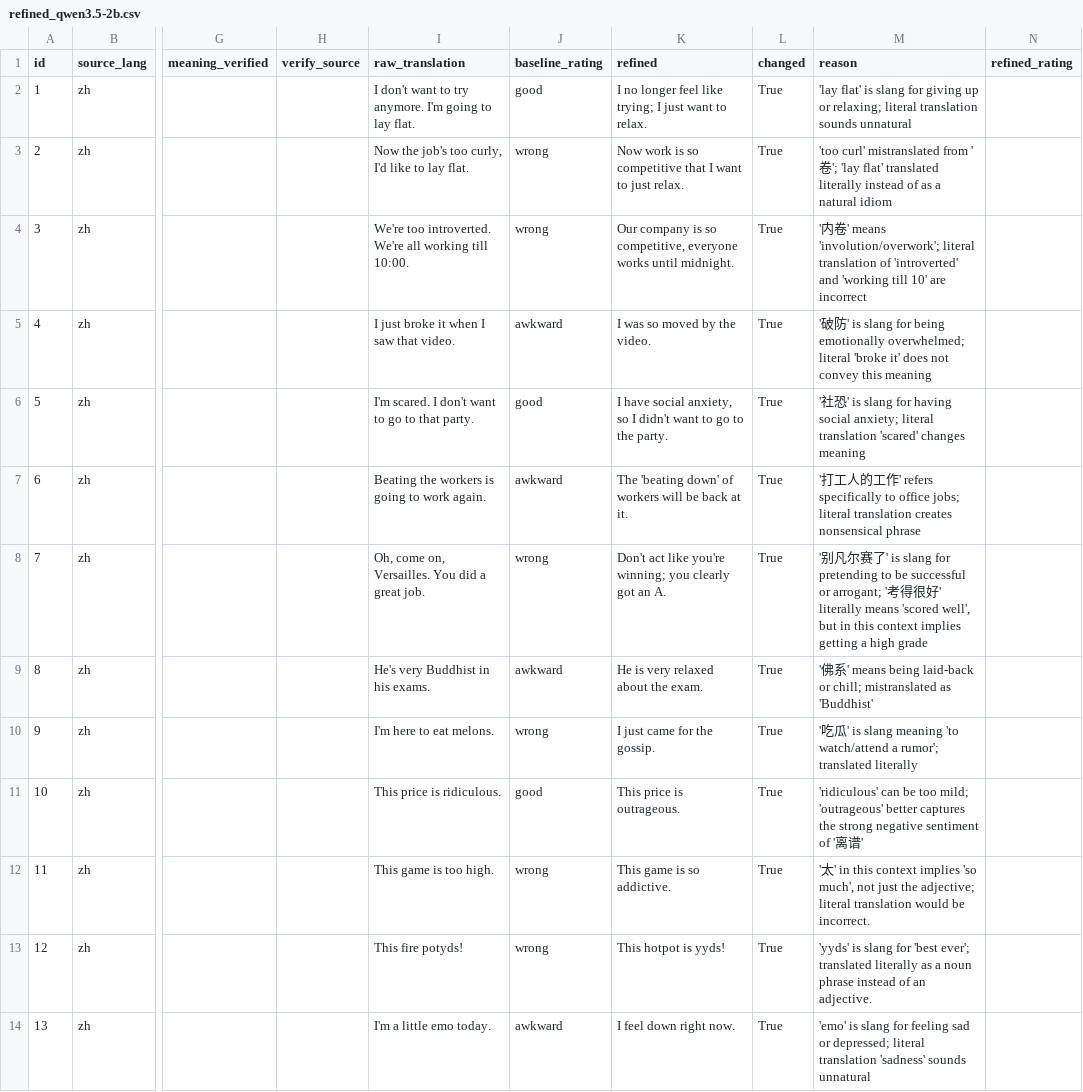
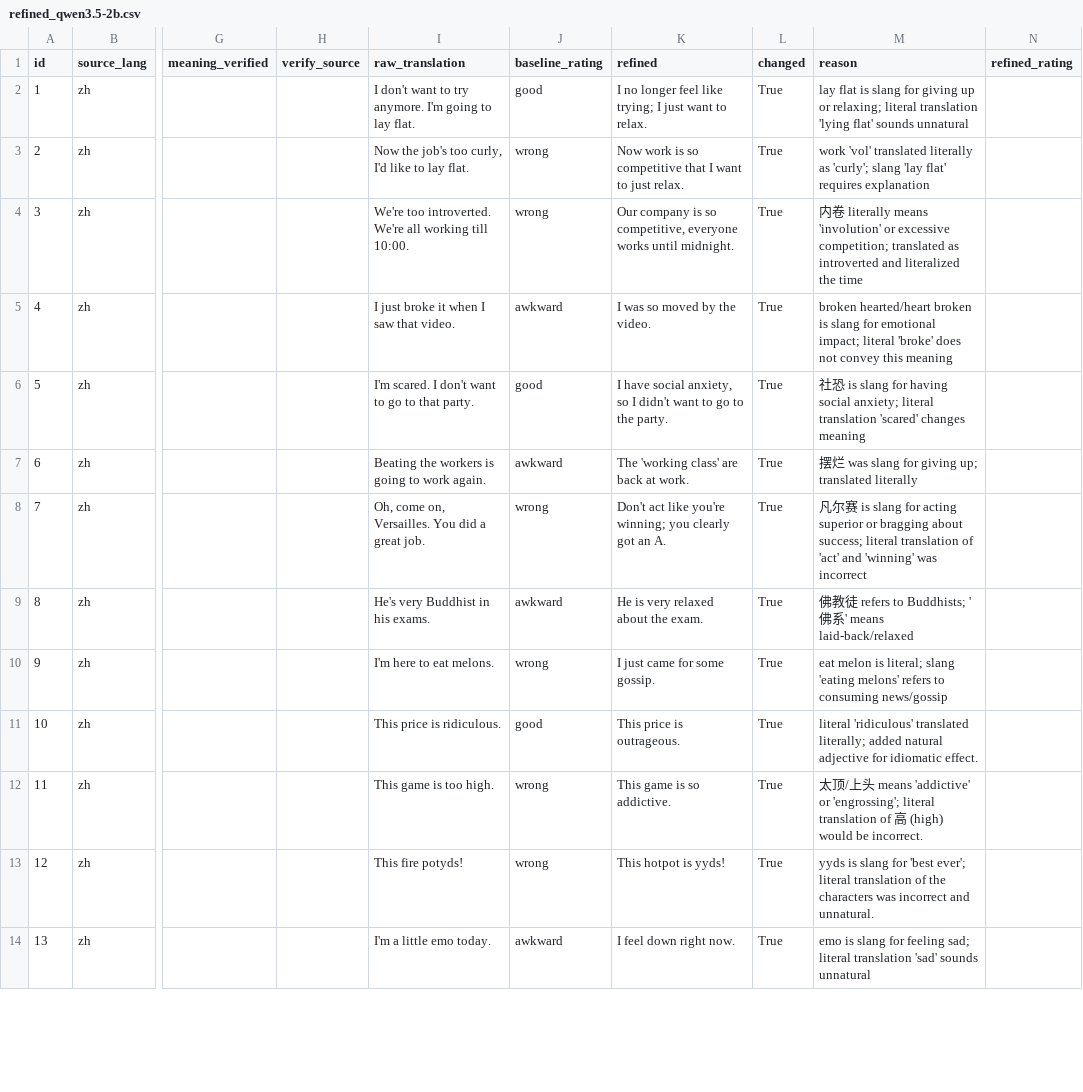
Before and after one commit to EC9898/IntelligentTranslatorProject, a CSV file: data/refined_qwen3.5-2b.csv, drawn as a sheet; only a part is shown, gaps mark what is left out; the diff covers the shown part only; the diff names each change by its address in the sheet, - before the commit and + after, or states it on an @@ line.

Commit message:
Refined outputs from qwen3.5 2b, 4b, 9b

```diff
--- a/data/refined_qwen3.5-2b.csv
+++ b/data/refined_qwen3.5-2b.csv
-M2 (reason): 'lay flat' is slang for giving up or relaxing; literal translation sounds unnatural
+M2 (reason): lay flat is slang for giving up or relaxing; literal translation 'lying flat' sounds unnatural
-M3 (reason): 'too curl' mistranslated from '卷'; 'lay flat' translated literally instead of as a natural idiom
+M3 (reason): work 'vol' translated literally as 'curly'; slang 'lay flat' requires explanation
-M4 (reason): '内卷' means 'involution/overwork'; literal translation of 'introverted' and 'working till 10' are incorrect
+M4 (reason): 内卷 literally means 'involution' or excessive competition; translated as introverted and literalized the time
-M5 (reason): '破防' is slang for being emotionally overwhelmed; literal 'broke it' does not…
+M5 (reason): broken hearted/heart broken is slang for emotional impact; literal 'broke' does not…
-M6 (reason): '社恐' is slang…
+M6 (reason): 社恐 is slang…
-K7 (refined): The 'beating down' of workers will be back at it.
+K7 (refined): The 'working class' are back at work.
-M7 (reason): '打工人的工作' refers specifically to office jobs; literal translation creates nonsensical phrase
+M7 (reason): 摆烂 was slang for giving up; translated literally
-M8 (reason): '别凡尔赛了' is slang for pretending to be successful or arrogant; '考得很好' literally means 'scored well', but in this context implies getting a high grade
+M8 (reason): 凡尔赛 is slang for acting superior or bragging about success; literal translation of 'act' and 'winning' was incorrect
-M9 (reason): '佛系' means being laid-back or chill; mistranslated as 'Buddhist'
+M9 (reason): 佛教徒 refers to Buddhists; '佛系' means laid-back/relaxed
-K10 (refined): I just came for the gossip.
+K10 (refined): I just came for some gossip.
-M10 (reason): '吃瓜' is slang meaning 'to watch/attend a rumor'; translated literally
+M10 (reason): eat melon is literal; slang 'eating melons' refers to consuming news/gossip
-M11 (reason): 'ridiculous' can be too mild; 'outrageous' better captures the strong negative sentiment of '离谱'
+M11 (reason): literal 'ridiculous' translated literally; added natural adjective for idiomatic effect.
-M12 (reason): '太' in this context implies 'so much', not just the adjective; literal translation would be…
+M12 (reason): 太顶/上头 means 'addictive' or 'engrossing'; literal translation of 高 (high) would be…
-M13 (reason): 'yyds' is slang for 'best ever'; translated literally as a noun phrase instead of an adjective.
+M13 (reason): yyds is slang for 'best ever'; literal translation of the characters was incorrect and unnatural.
-M14 (reason): 'emo' is slang for feeling sad or depressed; literal translation 'sadness' sounds unnatural
+M14 (reason): emo is slang for feeling sad; literal translation 'sad' sounds unnatural
```
Also changed, not shown: 23 edited cells elsewhere in this file, 2 other files.
